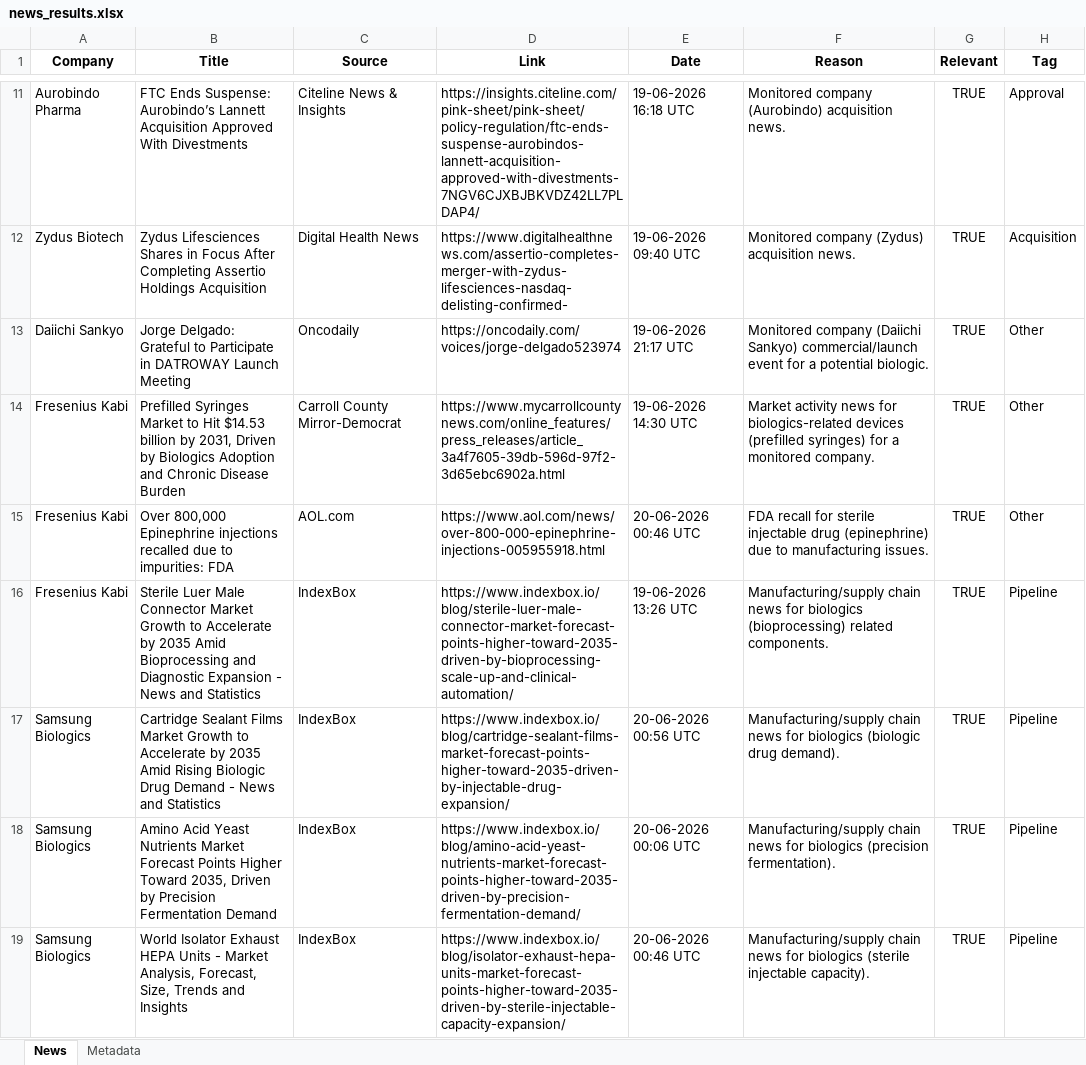
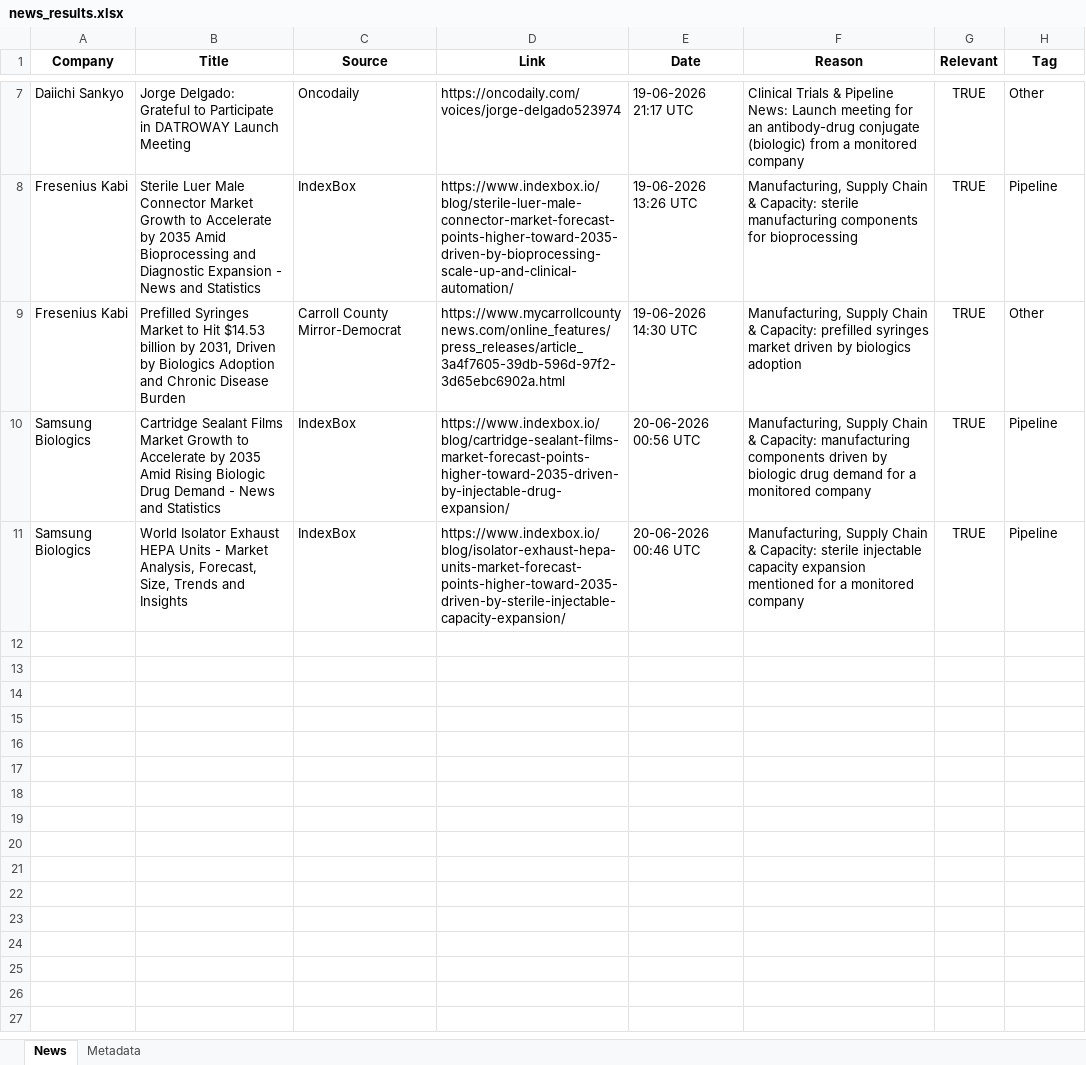
Before and after one commit to synapseKrishna/Ved, an Excel workbook: news_results.xlsx, sheet News, drawn as a sheet; only a part is shown, gaps mark what is left out; values as stored, in another font and other column widths than the file's, no borders; removed rows and columns are numbered as before the commit, all else as after; the diff covers the shown part only; the diff names each change by its address in the sheet, - before the commit and + after, or states it on an @@ line.

```diff
--- a/news_results.xlsx (sheet News)
+++ b/news_results.xlsx (sheet News)
-row 11: Aurobindo Pharma | FTC Ends Suspense: Aurobindo’s Lannett Acquisition Approved With Divestments | Citeline News & Insights | https://insights.citeline.com/pink-sheet/pink-sheet/policy-regulation/ftc-ends-suspense-aurobindos-lannett-acquisition-approved-with-divestments-7NGV6CJXBJBKVDZ42LL7PLDAP4/ | 19-06-2026 16:18 UTC | Monitored company (Aurobindo) acquisition news. | TRUE | Approval
-row 12: Zydus Biotech | Zydus Lifesciences Shares in Focus After Completing Assertio Holdings Acquisition | Digital Health News | https://www.digitalhealthnews.com/assertio-completes-merger-with-zydus-lifesciences-nasdaq-delisting-confirmed- | 19-06-2026 09:40 UTC | Monitored company (Zydus) acquisition news. | TRUE | Acquisition
-F7 (Reason): Monitored company (Daiichi Sankyo) commercial/launch event for a potential biologic.
+F7 (Reason): Clinical Trials & Pipeline News: Launch meeting for an antibody-drug conjugate (biologic) from a monitored company
-row 14: Fresenius Kabi | Prefilled Syringes Market to Hit $14.53 billion by 2031, Driven by Biologics Adoption and Chronic Disease Burden | Carroll County Mirror-Democrat | https://www.mycarrollcountynews.com/online_features/press_releases/article_3a4f7605-39db-596d-97f2-3d65ebc6902a.html | 19-06-2026 14:30 UTC | Market activity news for biologics-related devices (prefilled syringes) for a monitored company. | TRUE | Other
-row 15: Fresenius Kabi | Over 800,000 Epinephrine injections recalled due to impurities: FDA | AOL.com | https://www.aol.com/news/over-800-000-epinephrine-injections-005955918.html | 20-06-2026 00:46 UTC | FDA recall for sterile injectable drug (epinephrine) due to manufacturing issues. | TRUE | Other
-F8 (Reason): Manufacturing/supply chain news for biologics (bioprocessing) related components.
+F8 (Reason): Manufacturing, Supply Chain & Capacity: sterile manufacturing components for bioprocessing
+row 9: Fresenius Kabi | Prefilled Syringes Market to Hit $14.53 billion by 2031, Driven by Biologics Adoption and Chronic Disease Burden | Carroll County Mirror-Democrat | https://www.mycarrollcountynews.com/online_features/press_releases/article_3a4f7605-39db-596d-97f2-3d65ebc6902a.html | 19-06-2026 14:30 UTC | Manufacturing, Supply Chain & Capacity: prefilled syringes market driven by biologics adoption | TRUE | Other
-F10 (Reason): Manufacturing/supply chain news for biologics (biologic drug demand).
+F10 (Reason): Manufacturing, Supply Chain & Capacity: manufacturing components driven by biologic drug demand for a monitored company
-row 18: Samsung Biologics | Amino Acid Yeast Nutrients Market Forecast Points Higher Toward 2035, Driven by Precision Fermentation Demand | IndexBox | https://www.indexbox.io/blog/amino-acid-yeast-nutrients-market-forecast-points-higher-toward-2035-driven-by-precision-fermentation-demand/ | 20-06-2026 00:06 UTC | Manufacturing/supply chain news for biologics (precision fermentation). | TRUE | Pipeline
-F11 (Reason): Manufacturing/supply chain news for biologics (sterile injectable capacity).
+F11 (Reason): Manufacturing, Supply Chain & Capacity: sterile injectable capacity expansion mentioned for a monitored company
```
Also changed, not shown: 1 added row, 5 removed rows and 4 edited cells elsewhere in this sheet, sheet Metadata, news_results_raw.xlsx.
